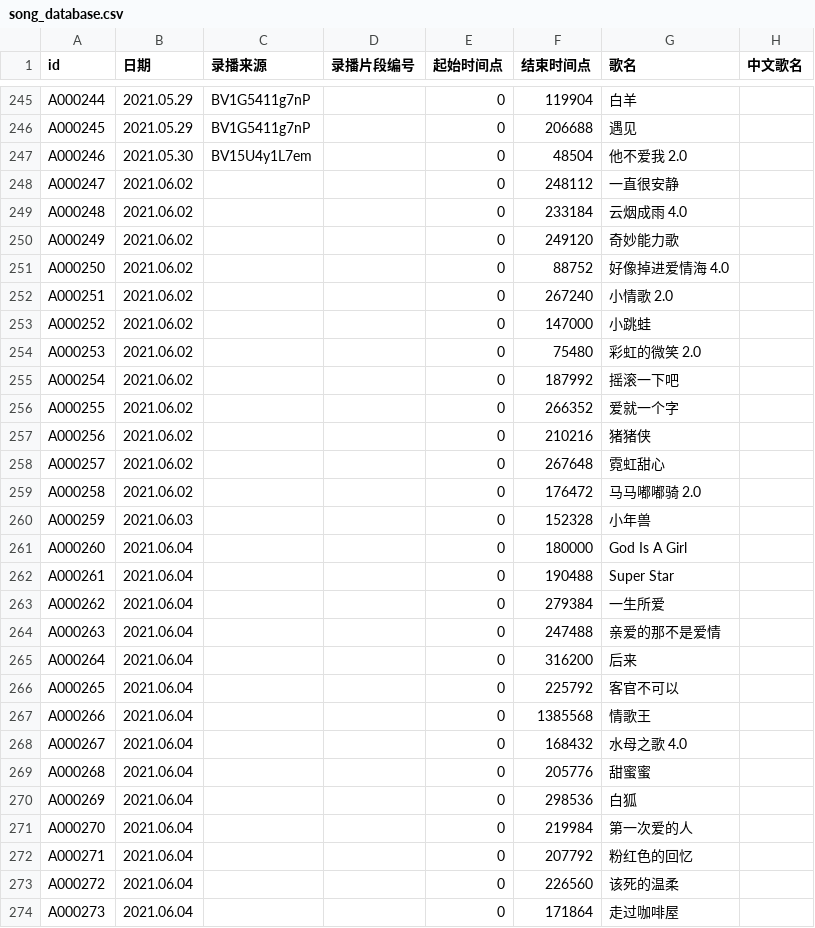
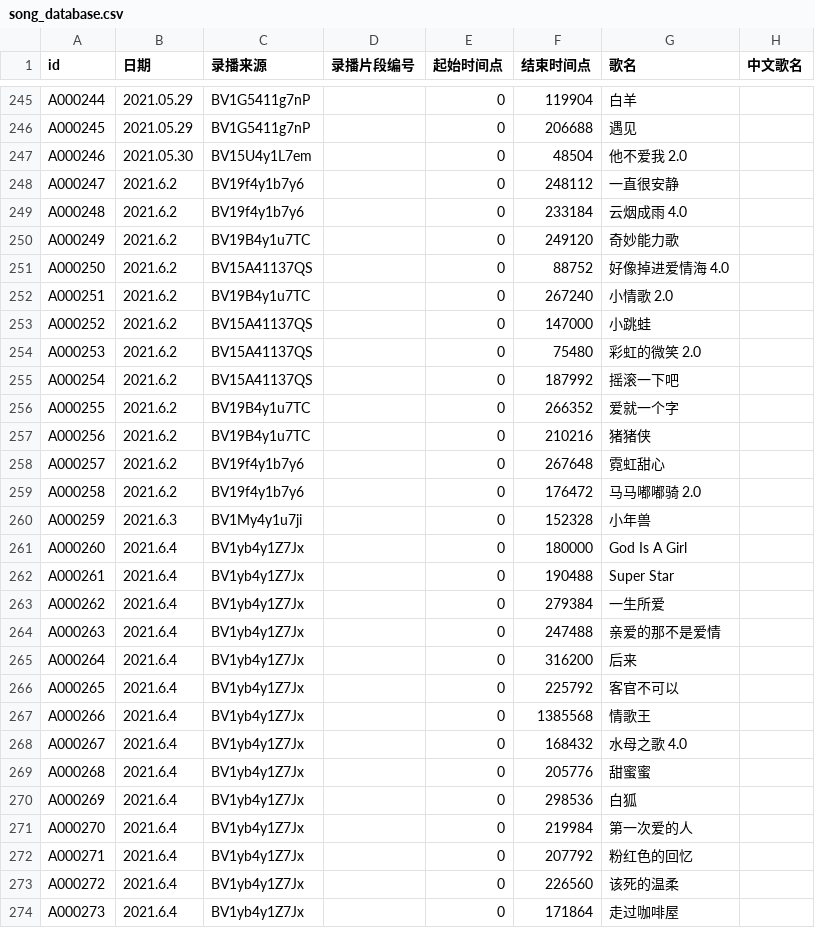
Before and after one commit to VTB-LINK/VTB-STUDIO, a CSV file: public/datasheets/song_database.csv, drawn as a sheet; only a part is shown, gaps mark what is left out; the diff covers the shown part only; the diff names each change by its address in the sheet, - before the commit and + after, or states it on an @@ line.

Commit message:
Update song_database.csv

```diff
--- a/public/datasheets/song_database.csv
+++ b/public/datasheets/song_database.csv
-B248:B259 (日期): 2021.06.02
+B248:B259 (日期): 2021.6.2
-C248:C249 (录播来源): (empty)
+C248:C249 (录播来源): BV19f4y1b7y6
-C250 (录播来源): (empty)
+C250 (录播来源): BV19B4y1u7TC
-C251 (录播来源): (empty)
+C251 (录播来源): BV15A41137QS
-C252 (录播来源): (empty)
+C252 (录播来源): BV19B4y1u7TC
-C253:C255 (录播来源): (empty)
+C253:C255 (录播来源): BV15A41137QS
-C256:C257 (录播来源): (empty)
+C256:C257 (录播来源): BV19B4y1u7TC
-C258:C259 (录播来源): (empty)
+C258:C259 (录播来源): BV19f4y1b7y6
-B260 (日期): 2021.06.03
+B260 (日期): 2021.6.3
-C260 (录播来源): (empty)
+C260 (录播来源): BV1My4y1u7ji
-B261:B274 (日期): 2021.06.04
+B261:B274 (日期): 2021.6.4
-C261:C274 (录播来源): (empty)
+C261:C274 (录播来源): BV1yb4y1Z7Jx
```
Also changed, not shown: 92 edited cells elsewhere in this file.
